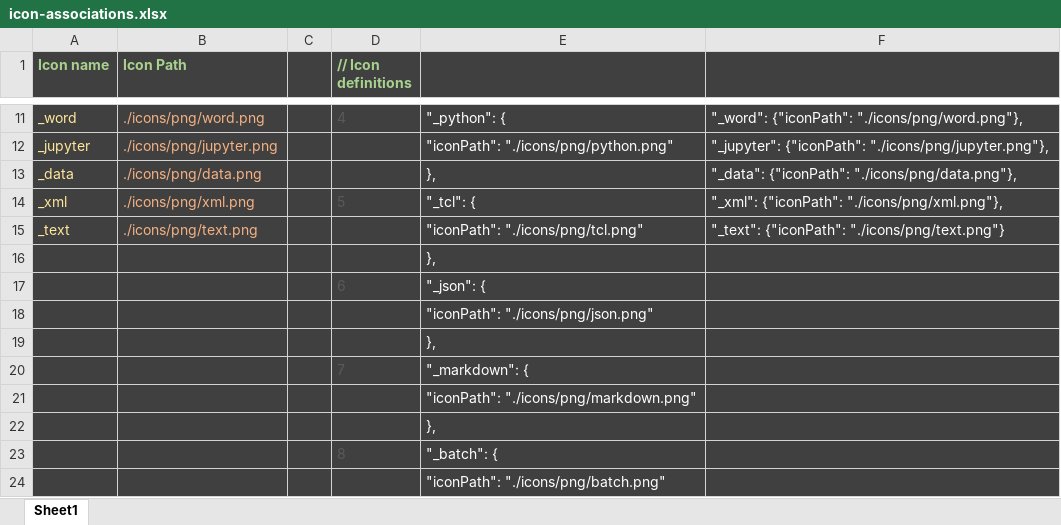
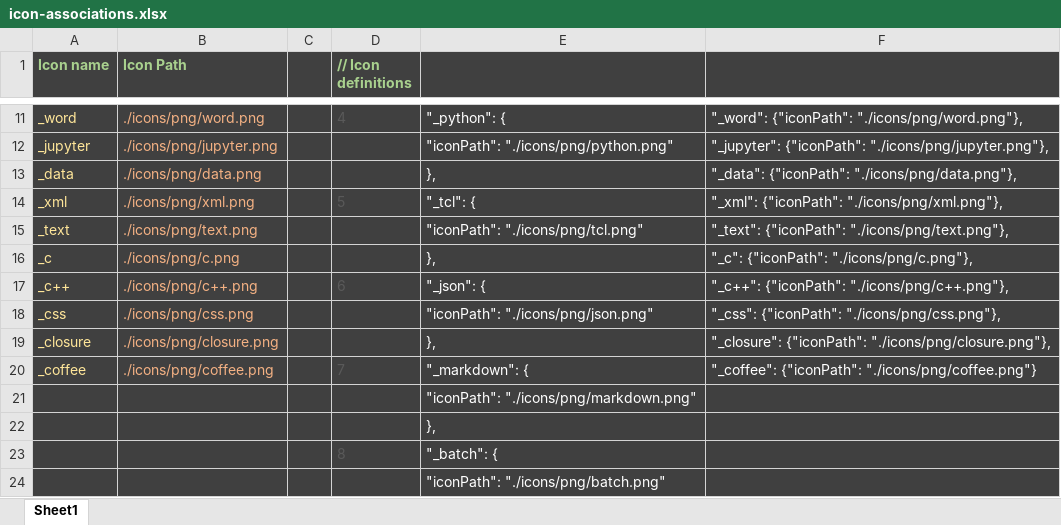
Before and after one commit to jamesmaguire/vscode-easy-icons, an Excel workbook: icon-associations.xlsx, sheet Sheet1, drawn as a sheet; only a part is shown, gaps mark what is left out; values as stored, in another font and other column widths than the file's, no borders; removed rows and columns are numbered as before the commit, all else as after; the diff covers the shown part only; the diff names each change by its address in the sheet, - before the commit and + after, or states it on an @@ line.

Commit message:
More icons

```diff
--- a/icon-associations.xlsx (sheet Sheet1)
+++ b/icon-associations.xlsx (sheet Sheet1)
-F15: "_text": {"iconPath": "./icons/png/text.png"}
+F15: "_text": {"iconPath": "./icons/png/text.png"},
@@ row 16 moved to row 43: }, @@
-row 17:  |  |  | 6 | "_json": {
-row 18:  |  |  |  | "iconPath": "./icons/png/json.png"
@@ row 19 moved to row 46: }, @@
-row 20:  |  |  | 7 | "_markdown": {
+row 16: _c | ./icons/png/c.png |  |  | }, | "_c": {"iconPath": "./icons/png/c.png"},
+row 17: _c++ | ./icons/png/c++.png |  | 6 | "_json": { | "_c++": {"iconPath": "./icons/png/c++.png"},
+row 18: _css | ./icons/png/css.png |  |  | "iconPath": "./icons/png/json.png" | "_css": {"iconPath": "./icons/png/css.png"},
+row 19: _closure | ./icons/png/closure.png |  |  | }, | "_closure": {"iconPath": "./icons/png/closure.png"},
+row 20: _coffee | ./icons/png/coffee.png |  | 7 | "_markdown": { | "_coffee": {"iconPath": "./icons/png/coffee.png"}
```
Also changed, not shown: 13 added rows and 15 removed rows elsewhere in this sheet, formulas that keep their value, 16 other files.
